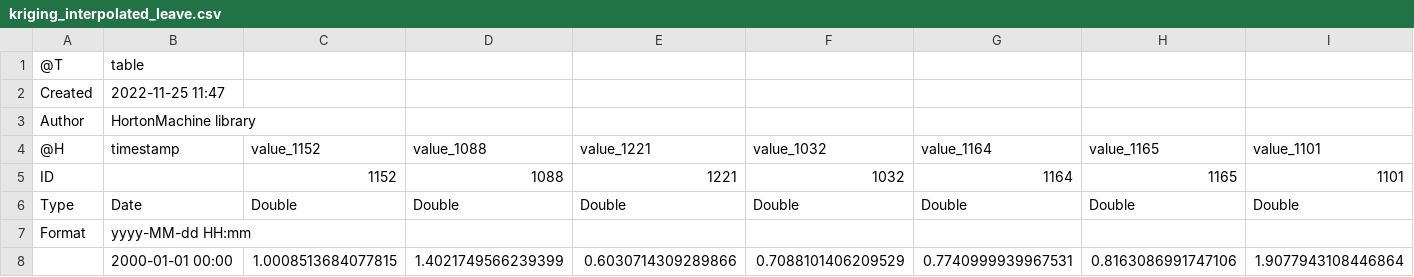
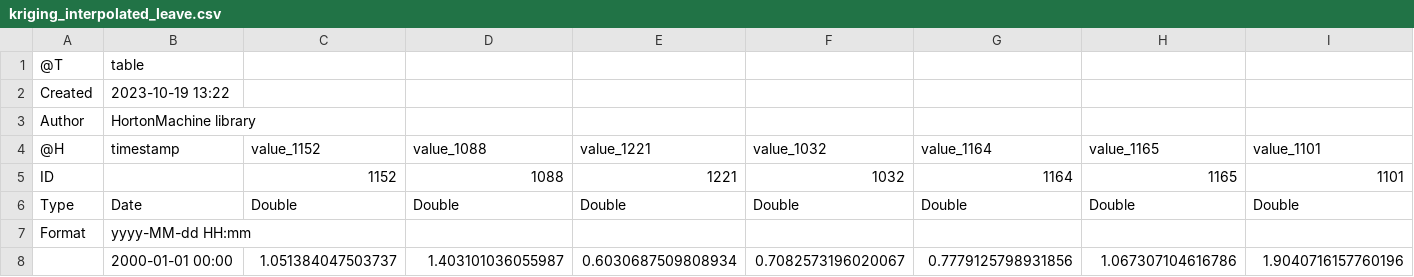
Before and after one commit to bubbobne/Krigings, a CSV file: resources/Output/krigings/PointCase/kriging_interpolated_leave.csv, drawn as a sheet; only a part is shown; removed rows and columns are numbered as before the commit, all else as after; rows hold the shown columns only; the diff names each change by its address in the sheet, - before the commit and + after, or states it on an @@ line.

```diff
--- a/resources/Output/krigings/PointCase/kriging_interpolated_leave.csv
+++ b/resources/Output/krigings/PointCase/kriging_interpolated_leave.csv
-B2 (timestamp): 2022-11-25 11:47
+B2 (timestamp): 2023-10-19 13:22
-row 8:  | 2000-01-01 00:00 | 1.0008513684077815 | 1.4021749566239399 | 0.6030714309289866 | 0.7088101406209529 | 0.7740999939967531 | 0.8163086991747106 | 1.9077943108446864
+row 8:  | 2000-01-01 00:00 | 1.051384047503737 | 1.403101036055987 | 0.6030687509808934 | 0.7082573196020067 | 0.7779125798931856 | 1.067307104616786 | 1.9040716157760196
```
Also changed, not shown: resources/Output/experimentalVGM/experimental_distances.csv, resources/Output/experimentalVGM/experimental_variogram.csv, 22 other files.
